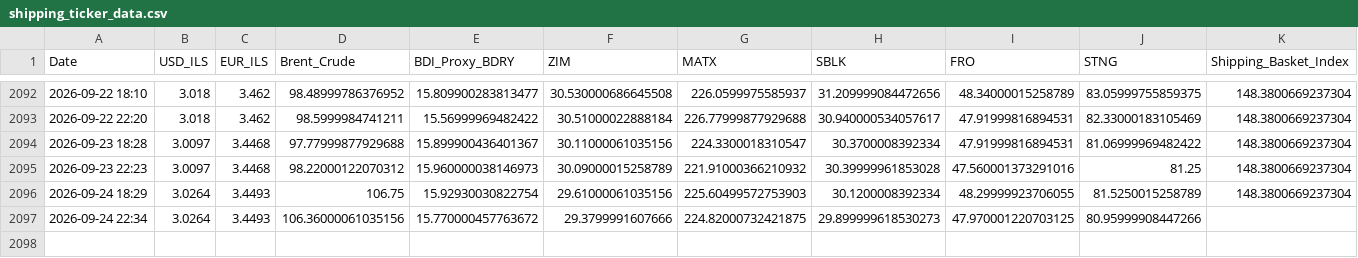
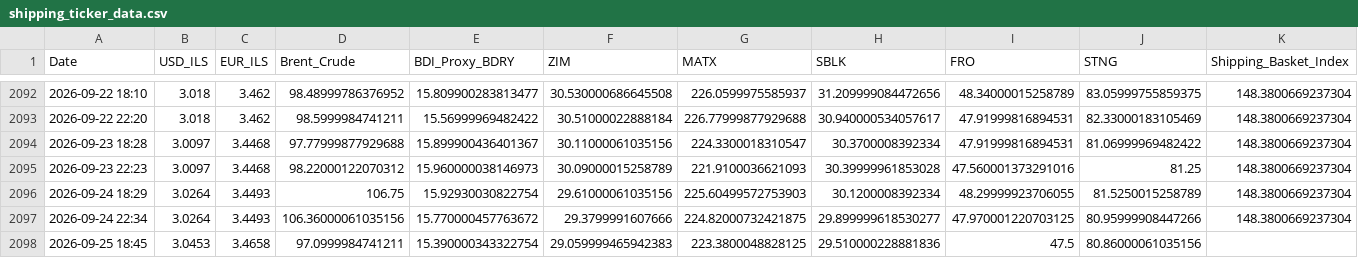
Before and after one commit to AshKatzEm/logistics-cost, a CSV file: shipping_ticker_data.csv, drawn as a sheet; only a part is shown, gaps mark what is left out.

```diff
--- a/shipping_ticker_data.csv
+++ b/shipping_ticker_data.csv
@@ -2094,4 +2094,5 @@ Date,USD_ILS,EUR_ILS,Brent_Crude,BDI_Proxy_BDRY,ZIM,MATX,SBLK,FRO,STNG,Shipping_
 2026-09-23 18:28,3.0097,3.4468,97.77999877929688,15.899900436401367,30.11000061035156,224.3300018310547,30.3700008392334,47.91999816894531,81.06999969482422,148.3800669237304
-2026-09-23 22:23,3.0097,3.4468,98.22000122070312,15.960000038146973,30.09000015258789,221.91000366210932,30.39999961853028,47.560001373291016,81.25,148.3800669237304
+2026-09-23 22:23,3.0097,3.4468,98.22000122070312,15.960000038146973,30.09000015258789,221.9100036621093,30.39999961853028,47.560001373291016,81.25,148.3800669237304
 2026-09-24 18:29,3.0264,3.4493,106.75,15.92930030822754,29.61000061035156,225.60499572753903,30.1200008392334,48.29999923706055,81.5250015258789,148.3800669237304
-2026-09-24 22:34,3.0264,3.4493,106.36000061035156,15.770000457763672,29.3799991607666,224.82000732421875,29.899999618530273,47.970001220703125,80.95999908447266,
+2026-09-24 22:34,3.0264,3.4493,106.36000061035156,15.770000457763672,29.3799991607666,224.82000732421875,29.899999618530277,47.970001220703125,80.95999908447266,148.3800669237304
+2026-09-25 18:45,3.0453,3.4658,97.0999984741211,15.390000343322754,29.059999465942383,223.3800048828125,29.510000228881836,47.5,80.86000061035156,
```
